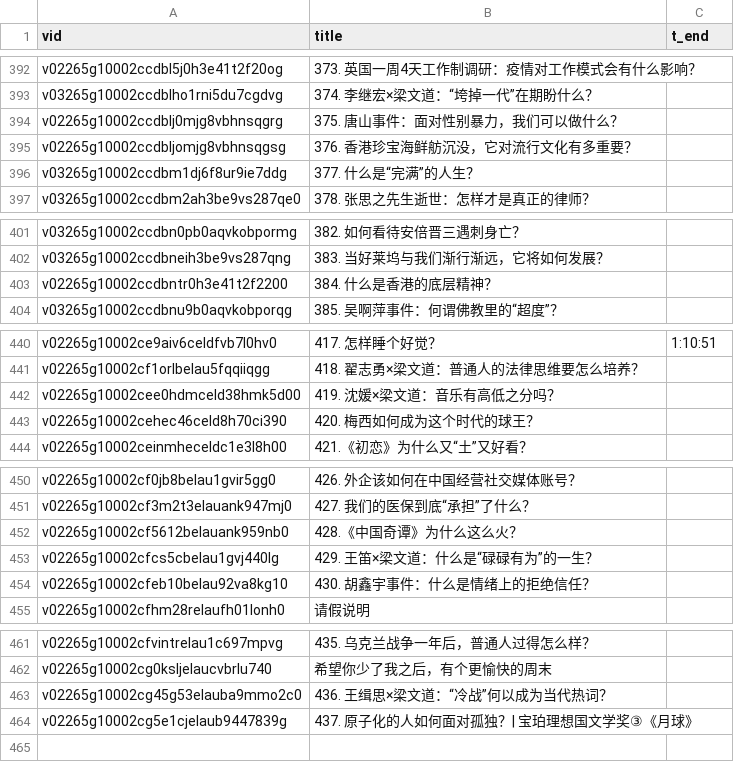
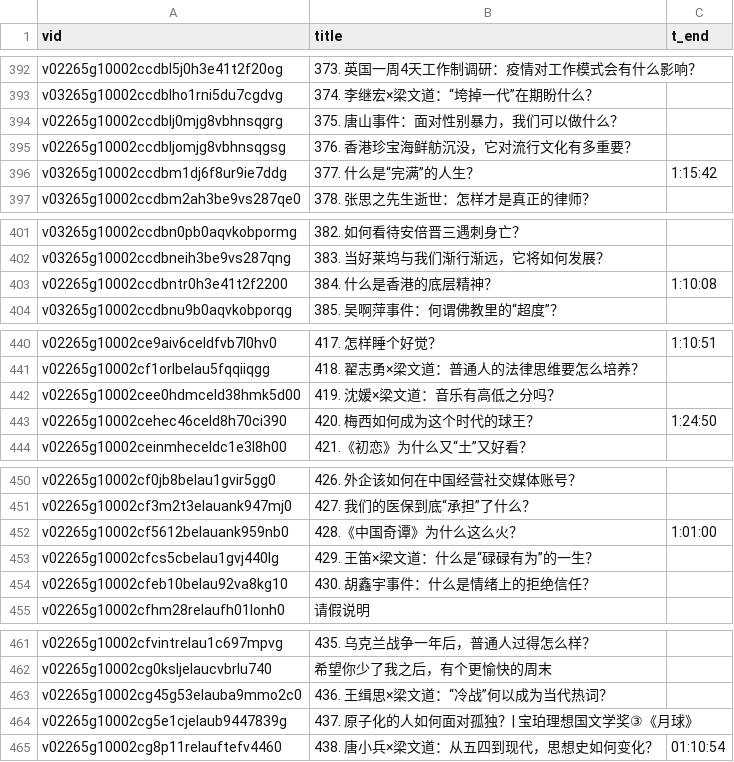
Before and after one commit to xg590/bafen, a CSV file: script/audio/list.csv, drawn as a sheet; only a part is shown, gaps mark what is left out.

```diff
--- a/script/audio/list.csv
+++ b/script/audio/list.csv
@@ -395,3 +395,3 @@ v02265g10002ccdblj0mjg8vbhnsqgrg,375. 唐山事件：面对性别暴力，我们
 v02265g10002ccdbljomjg8vbhnsqgsg,376. 香港珍宝海鲜舫沉没，它对流行文化有多重要？,
-v03265g10002ccdbm1dj6f8ur9ie7ddg,377. 什么是“完满”的人生？,
+v03265g10002ccdbm1dj6f8ur9ie7ddg,377. 什么是“完满”的人生？,1:15:42
 v03265g10002ccdbm2ah3be9vs287qe0,378. 张思之先生逝世：怎样才是真正的律师？,
@@ -402,3 +402,3 @@ v03265g10002ccdbn0pb0aqvkobpormg,382. 如何看待安倍晋三遇刺身亡？,
 v03265g10002ccdbneih3be9vs287qng,383. 当好莱坞与我们渐行渐远，它将如何发展？,
-v02265g10002ccdbntr0h3e41t2f2200,384. 什么是香港的底层精神？,
+v02265g10002ccdbntr0h3e41t2f2200,384. 什么是香港的底层精神？,1:10:08
 v03265g10002ccdbnu9b0aqvkobporqg,385. 吴啊萍事件：何谓佛教里的“超度”？,
@@ -442,3 +442,3 @@ v02265g10002cf1orlbelau5fqqiiqgg,418. 翟志勇×梁文道：普通人的法律
 v02265g10002cee0hdmceld38hmk5d00,419. 沈媛×梁文道：音乐有高低之分吗？,
-v02265g10002cehec46celd8h70ci390,420. 梅西如何成为这个时代的球王？,
+v02265g10002cehec46celd8h70ci390,420. 梅西如何成为这个时代的球王？,1:24:50
 v02265g10002ceinmheceldc1e3l8h00,421.《初恋》为什么又“土”又好看？,
@@ -451,3 +451,3 @@ v02265g10002cf0jb8belau1gvir5gg0,426. 外企该如何在中国经营社交媒体
 v02265g10002cf3m2t3elauank947mj0,427. 我们的医保到底“承担”了什么？,
-v02265g10002cf5612belauank959nb0,428.《中国奇谭》为什么这么火？,
+v02265g10002cf5612belauank959nb0,428.《中国奇谭》为什么这么火？,1:01:00
 v02265g10002cfcs5cbelau1gvj440lg,429. 王笛×梁文道：什么是“碌碌有为”的一生？,
@@ -464 +464,2 @@ v02265g10002cg45g53elauba9mmo2c0,436. 王缉思×梁文道：“冷战”何以
 v02265g10002cg5e1cjelaub9447839g,437. 原子化的人如何面对孤独？| 宝珀理想国文学奖③《月球》,
+v02265g10002cg8p11relauftefv4460,438. 唐小兵×梁文道：从五四到现代，思想史如何变化？,01:10:54
```
Also changed, not shown: 3 other files.
